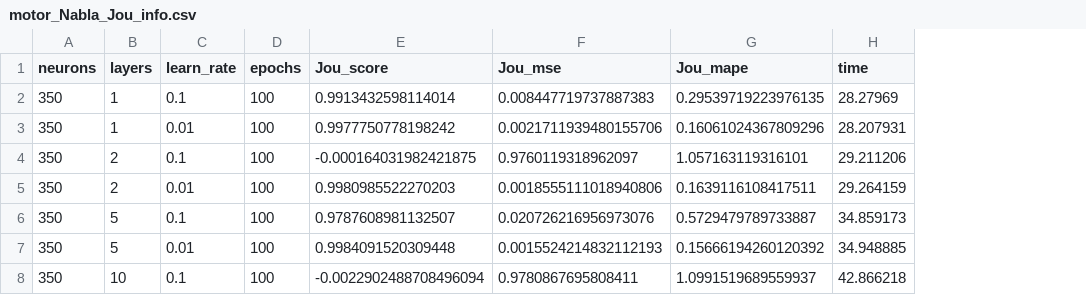
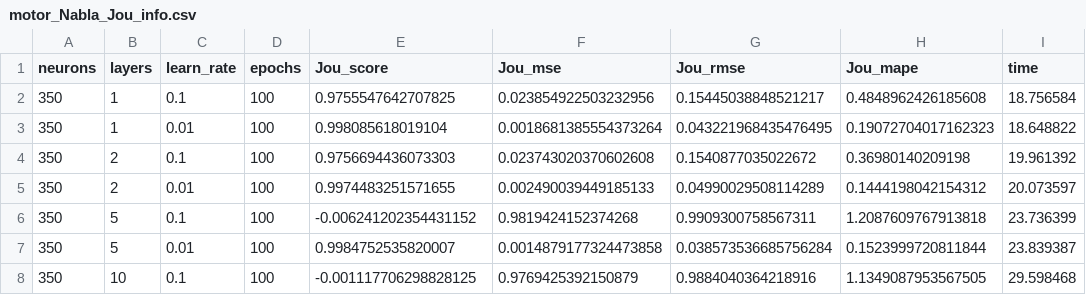
Before and after one commit to Pedro-Rick/IC, a CSV file: results_patu/Nabla/motor_Nabla_Jou_info.csv, drawn as a sheet; only a part is shown; addresses are those after the commit; the diff covers the shown part only; the diff names each change by its address in the sheet, - before the commit and + after, or states it on an @@ line.

```diff
--- a/results_patu/Nabla/motor_Nabla_Jou_info.csv
+++ b/results_patu/Nabla/motor_Nabla_Jou_info.csv
+column G (Jou_rmse), rows 2-8: 0.15445038848521217 | 0.043221968435476495 | 0.1540877035022672 | 0.04990029508114289 | 0.9909300758567311 | 0.038573536685756284 | 0.9884040364218916
-E2 (Jou_score): 0.9913432598114014
+E2 (Jou_score): 0.9755547642707825
-F2 (Jou_mse): 0.008447719737887383
+F2 (Jou_mse): 0.023854922503232956
-H2 (Jou_mape): 0.29539719223976135
+H2 (Jou_mape): 0.4848962426185608
-I2 (time): 28.27969
+I2 (time): 18.756584
-E3 (Jou_score): 0.9977750778198242
+E3 (Jou_score): 0.998085618019104
-F3 (Jou_mse): 0.0021711939480155706
+F3 (Jou_mse): 0.0018681385554373264
-H3 (Jou_mape): 0.16061024367809296
+H3 (Jou_mape): 0.19072704017162323
-I3 (time): 28.207931
+I3 (time): 18.648822
-E4 (Jou_score): -0.000164031982421875
+E4 (Jou_score): 0.9756694436073303
-F4 (Jou_mse): 0.9760119318962097
+F4 (Jou_mse): 0.023743020370602608
-H4 (Jou_mape): 1.057163119316101
+H4 (Jou_mape): 0.36980140209198
-I4 (time): 29.211206
+I4 (time): 19.961392
-E5 (Jou_score): 0.9980985522270203
+E5 (Jou_score): 0.9974483251571655
-F5 (Jou_mse): 0.0018555111018940806
+F5 (Jou_mse): 0.002490039449185133
-H5 (Jou_mape): 0.1639116108417511
+H5 (Jou_mape): 0.1444198042154312
-I5 (time): 29.264159
+I5 (time): 20.073597
-E6 (Jou_score): 0.9787608981132507
+E6 (Jou_score): -0.006241202354431152
-F6 (Jou_mse): 0.020726216956973076
+F6 (Jou_mse): 0.9819424152374268
-H6 (Jou_mape): 0.5729479789733887
+H6 (Jou_mape): 1.2087609767913818
-I6 (time): 34.859173
+I6 (time): 23.736399
-E7 (Jou_score): 0.9984091520309448
+E7 (Jou_score): 0.9984752535820007
-F7 (Jou_mse): 0.0015524214832112193
+F7 (Jou_mse): 0.0014879177324473858
-H7 (Jou_mape): 0.15666194260120392
+H7 (Jou_mape): 0.1523999720811844
-I7 (time): 34.948885
+I7 (time): 23.839387
-E8 (Jou_score): -0.0022902488708496094
+E8 (Jou_score): -0.001117706298828125
-F8 (Jou_mse): 0.9780867695808411
+F8 (Jou_mse): 0.9769425392150879
-H8 (Jou_mape): 1.0991519689559937
+H8 (Jou_mape): 1.1349087953567505
-I8 (time): 42.866218
+I8 (time): 29.598468
```
Also changed, not shown: 164 edited cells elsewhere in this file, 3 other files.
